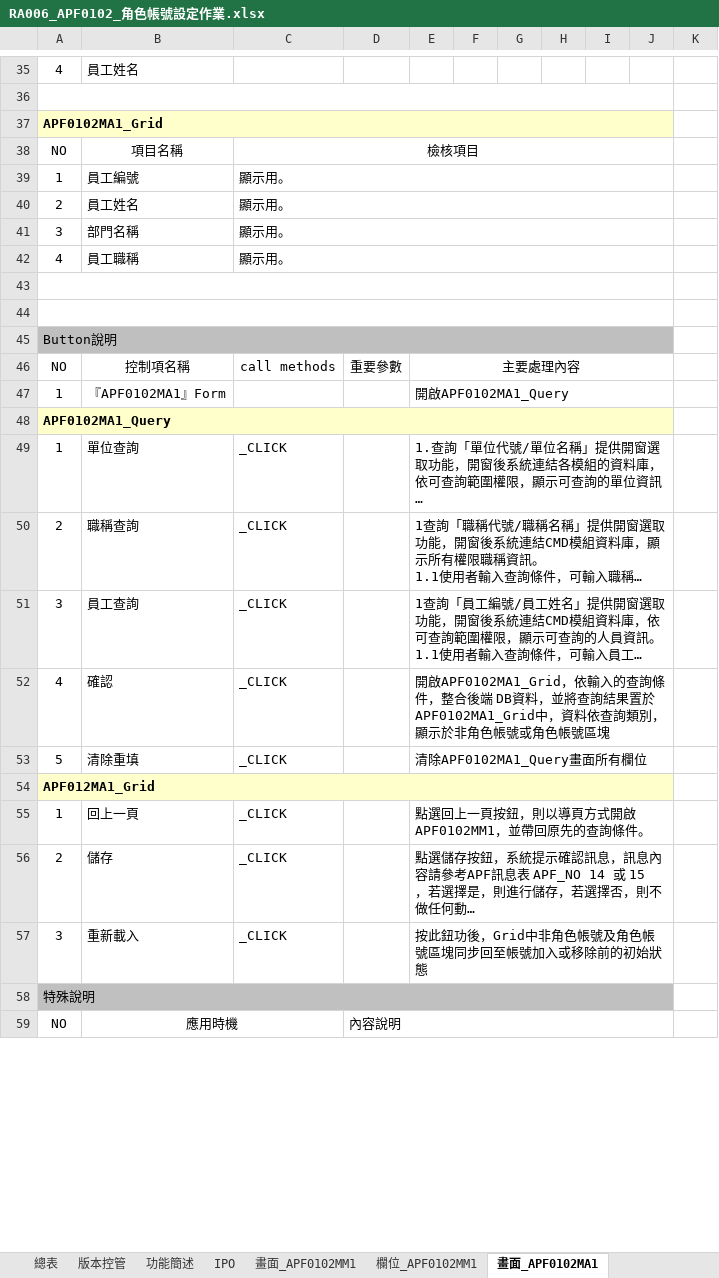
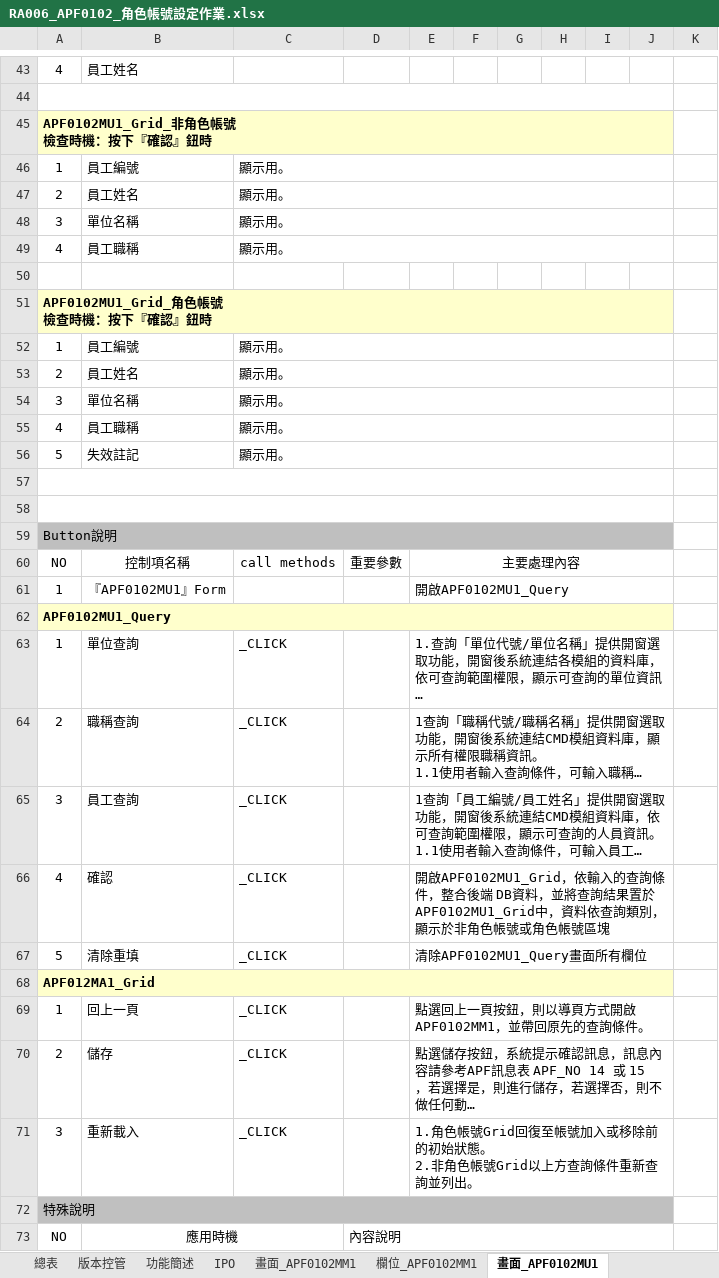
Before and after one commit to OldtreeChen/Suda3g, an Excel workbook: APF/RA006/RA006_APF0102_角色帳號設定作業.xlsx, sheet 畫面_APF0102MU1, drawn as a sheet; only a part is shown, gaps mark what is left out; long unchanged cells end in …; values as stored, in another font and other column widths than the file's, no borders; charts and pictures not drawn; removed rows and columns are numbered as before the commit, all else as after; ↵ is a line break in a cell; the diff covers the shown part only; the diff names each change by its address in the sheet, - before the commit and + after, or states it on an @@ line.

```diff
--- a/APF/RA006/RA006_APF0102_角色帳號設定作業.xlsx (sheet 畫面_APF0102MU1)
+++ b/APF/RA006/RA006_APF0102_角色帳號設定作業.xlsx (sheet 畫面_APF0102MU1)
-sheet tab: 畫面_APF0102MA1
+sheet tab: 畫面_APF0102MU1
-A45: APF0102MA1_Grid
+A45: APF0102MU1_Grid_非角色帳號 ↵ 檢查時機：按下『確認』鈕時
-row 38: NO | 項目名稱 | 檢核項目
-B48: 部門名稱
+B48: 單位名稱
+row 50: (empty)
+row 51: APF0102MU1_Grid_角色帳號 ↵ 檢查時機：按下『確認』鈕時
+row 52: 1 | 員工編號 | 顯示用。
+row 53: 2 | 員工姓名 | 顯示用。
+row 54: 3 | 單位名稱 | 顯示用。
+row 55: 4 | 員工職稱 | 顯示用。
+row 56: 5 | 失效註記 | 顯示用。
-B61: 『APF0102MA1』Form
+B61: 『APF0102MU1』Form
-E61: 開啟APF0102MA1_Query
+E61: 開啟APF0102MU1_Query
-A62: APF0102MA1_Query
+A62: APF0102MU1_Query
-E66: 開啟APF0102MA1_Grid，依輸入的查詢條件，整合後端 DB資料，並將查詢結果置於APF0102MA1_Grid中，資料…
+E66: 開啟APF0102MU1_Grid，依輸入的查詢條件，整合後端 DB資料，並將查詢結果置於APF0102MU1_Grid中，資料…
-E67: 清除APF0102MA1_Query畫面所有欄位
+E67: 清除APF0102MU1_Query畫面所有欄位
-E71: 按此鈕功後，Grid中非角色帳號及角色帳號區塊同步回至帳號加入或移除前的初始狀態
+E71: 1.角色帳號Grid回復至帳號加入或移除前的初始狀態。 ↵ 2.非角色帳號Grid以上方查詢條件重新查詢並列出。
```
Also changed, not shown: 8 added rows and 10 edited cells elsewhere in this sheet, sheet 欄位_APF0102MU1, sheet 欄位_APF0102MM1, sheet 畫面_APF0102MM1, sheet 總表, other sheet tabs, hidden cells, charts or pictures, APF/RA006/RA006_APF0001_登入主畫面與框架顯示.xlsx, APF/RA006/RA006_APF0101_角色維護.xlsx, 2 other files.
